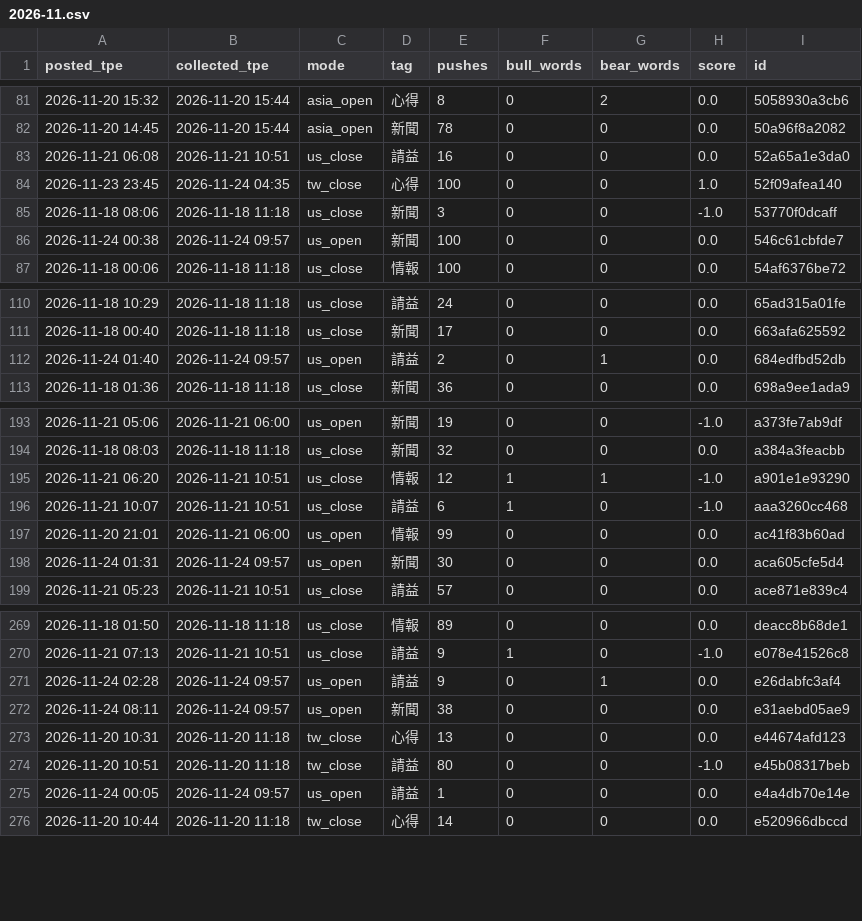
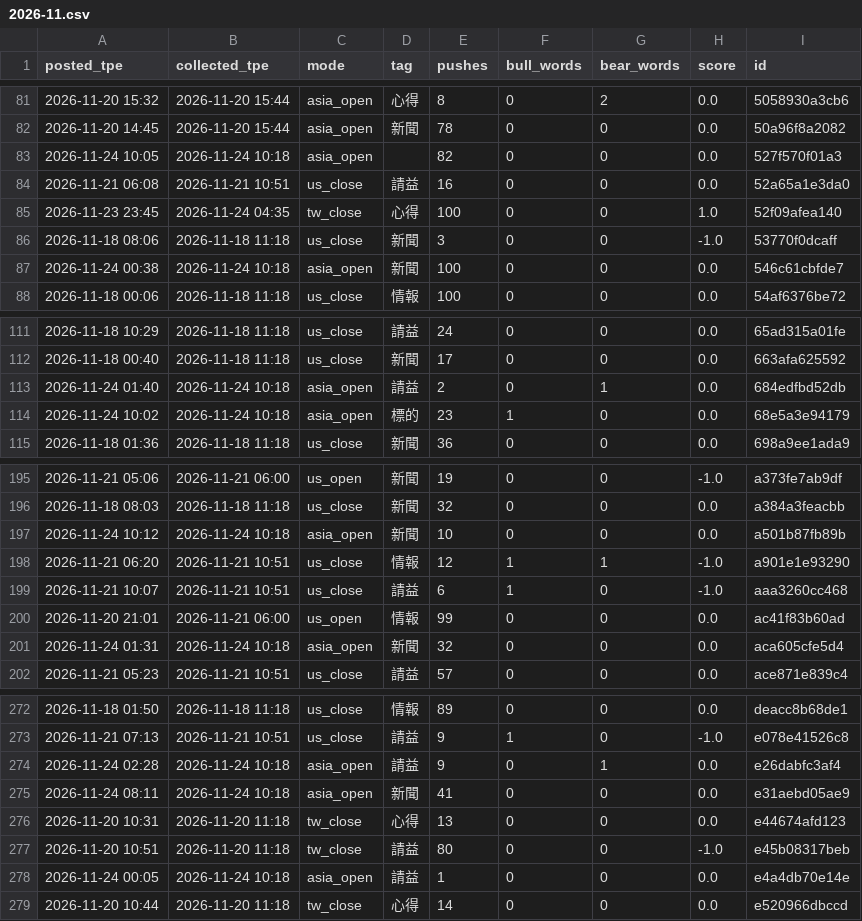
Before and after one commit to simpletechsa/data-notes, a CSV file: data/ptt_scores/2026-11.csv, drawn as a sheet; only a part is shown, gaps mark what is left out; the diff covers the shown part only.

```diff
--- a/data/ptt_scores/2026-11.csv
+++ b/data/ptt_scores/2026-11.csv
@@ -82,2 +82,3 @@
 2026-11-20 14:45,2026-11-20 15:44,asia_open,新聞,78,0,0,0.0,50a96f8a2082
+2026-11-24 10:05,2026-11-24 10:18,asia_open,,82,0,0,0.0,527f570f01a3
 2026-11-21 06:08,2026-11-21 10:51,us_close,請益,16,0,0,0.0,52a65a1e3da0
@@ -85,3 +86,3 @@
 2026-11-18 08:06,2026-11-18 11:18,us_close,新聞,3,0,0,-1.0,53770f0dcaff
-2026-11-24 00:38,2026-11-24 09:57,us_open,新聞,100,0,0,0.0,546c61cbfde7
+2026-11-24 00:38,2026-11-24 10:18,asia_open,新聞,100,0,0,0.0,546c61cbfde7
 2026-11-18 00:06,2026-11-18 11:18,us_close,情報,100,0,0,0.0,54af6376be72
@@ -111,3 +112,4 @@
 2026-11-18 00:40,2026-11-18 11:18,us_close,新聞,17,0,0,0.0,663afa625592
-2026-11-24 01:40,2026-11-24 09:57,us_open,請益,2,0,1,0.0,684edfbd52db
+2026-11-24 01:40,2026-11-24 10:18,asia_open,請益,2,0,1,0.0,684edfbd52db
+2026-11-24 10:02,2026-11-24 10:18,asia_open,標的,23,1,0,0.0,68e5a3e94179
 2026-11-18 01:36,2026-11-18 11:18,us_close,新聞,36,0,0,0.0,698a9ee1ada9
@@ -194,2 +196,3 @@
 2026-11-18 08:03,2026-11-18 11:18,us_close,新聞,32,0,0,0.0,a384a3feacbb
+2026-11-24 10:12,2026-11-24 10:18,asia_open,新聞,10,0,0,0.0,a501b87fb89b
 2026-11-21 06:20,2026-11-21 10:51,us_close,情報,12,1,1,-1.0,a901e1e93290
@@ -197,3 +200,3 @@
 2026-11-20 21:01,2026-11-21 06:00,us_open,情報,99,0,0,0.0,ac41f83b60ad
-2026-11-24 01:31,2026-11-24 09:57,us_open,新聞,30,0,0,0.0,aca605cfe5d4
+2026-11-24 01:31,2026-11-24 10:18,asia_open,新聞,32,0,0,0.0,aca605cfe5d4
 2026-11-21 05:23,2026-11-21 10:51,us_close,請益,57,0,0,0.0,ace871e839c4
@@ -270,7 +273,7 @@
 2026-11-21 07:13,2026-11-21 10:51,us_close,請益,9,1,0,-1.0,e078e41526c8
-2026-11-24 02:28,2026-11-24 09:57,us_open,請益,9,0,1,0.0,e26dabfc3af4
-2026-11-24 08:11,2026-11-24 09:57,us_open,新聞,38,0,0,0.0,e31aebd05ae9
+2026-11-24 02:28,2026-11-24 10:18,asia_open,請益,9,0,1,0.0,e26dabfc3af4
+2026-11-24 08:11,2026-11-24 10:18,asia_open,新聞,41,0,0,0.0,e31aebd05ae9
 2026-11-20 10:31,2026-11-20 11:18,tw_close,心得,13,0,0,0.0,e44674afd123
 2026-11-20 10:51,2026-11-20 11:18,tw_close,請益,80,0,0,-1.0,e45b08317beb
-2026-11-24 00:05,2026-11-24 09:57,us_open,請益,1,0,0,0.0,e4a4db70e14e
+2026-11-24 00:05,2026-11-24 10:18,asia_open,請益,1,0,0,0.0,e4a4db70e14e
 2026-11-20 10:44,2026-11-20 11:18,tw_close,心得,14,0,0,0.0,e520966dbccd
```
Also changed, not shown: 70 edited cells elsewhere in this file, data/daily_signals.csv, data/futures/tx_front.csv, 6 other files.
